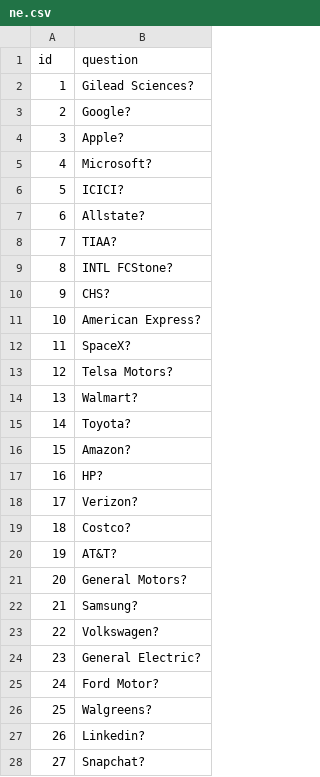
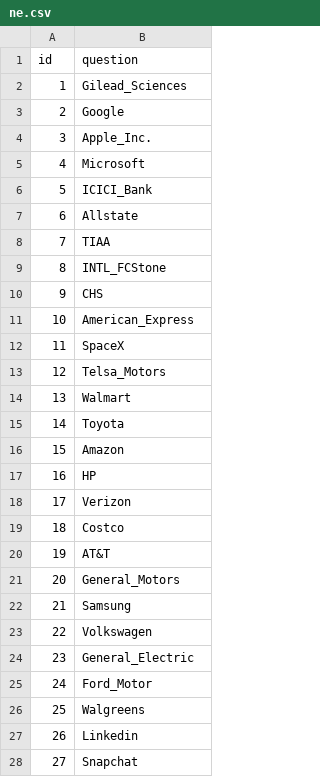
Before and after one commit to apogre/QA-system-based-on-DBpedia, a CSV file: ne.csv, drawn as a sheet; only a part is shown; the diff covers the shown part only.

```diff
--- a/ne.csv
+++ b/ne.csv
@@ -1,28 +1,28 @@
 id,question
-1,"Gilead Sciences?"
-2,"Google?"
-3,"Apple?"
-4,"Microsoft?"
-5,"ICICI?"
-6,"Allstate?"
-7,"TIAA?"
-8,"INTL FCStone?"
-9,"CHS?"
-10,"American Express?"
-11,"SpaceX?"
-12,"Telsa Motors?"
-13,"Walmart?"
-14,"Toyota?"
-15,"Amazon?"
-16,"HP?"
-17,"Verizon?"
-18,"Costco?"
-19,"AT&T?"
-20,"General Motors?"
-21,"Samsung?"
-22,"Volkswagen?"
-23,"General Electric?"
-24,"Ford Motor?"
-25,"Walgreens?"
-26,"Linkedin?"
-27,"Snapchat?"
+1,"Gilead_Sciences"
+2,"Google"
+3,"Apple_Inc."
+4,"Microsoft"
+5,"ICICI_Bank"
+6,"Allstate"
+7,"TIAA"
+8,"INTL_FCStone"
+9,"CHS"
+10,"American_Express"
+11,"SpaceX"
+12,"Telsa_Motors"
+13,"Walmart"
+14,"Toyota"
+15,"Amazon"
+16,"HP"
+17,"Verizon"
+18,"Costco"
+19,"AT&T"
+20,"General_Motors"
+21,"Samsung"
+22,"Volkswagen"
+23,"General_Electric"
+24,"Ford_Motor"
+25,"Walgreens"
+26,"Linkedin"
+27,"Snapchat"
```
Also changed, not shown: 106 edited cells elsewhere in this file, question.csv.
